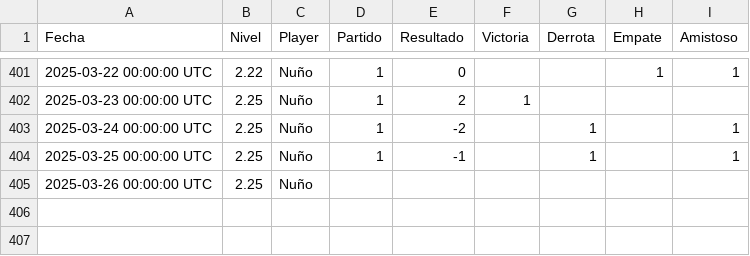
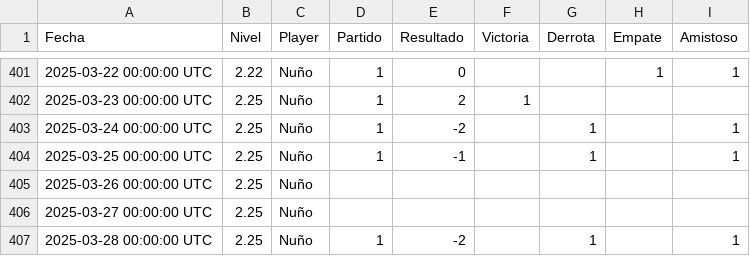
Before and after one commit to Nunyo/files, a CSV file: nivel_padel.csv, drawn as a sheet; only a part is shown, gaps mark what is left out; the diff names each change by its address in the sheet, - before the commit and + after, or states it on an @@ line.

Commit message:
Update nivel_padel.csv

```diff
--- a/nivel_padel.csv
+++ b/nivel_padel.csv
+row 406: 2025-03-27 00:00:00 UTC | 2.25 | Nuño
+row 407: 2025-03-28 00:00:00 UTC | 2.25 | Nuño | 1 | -2 |  | 1 |  | 1
```
